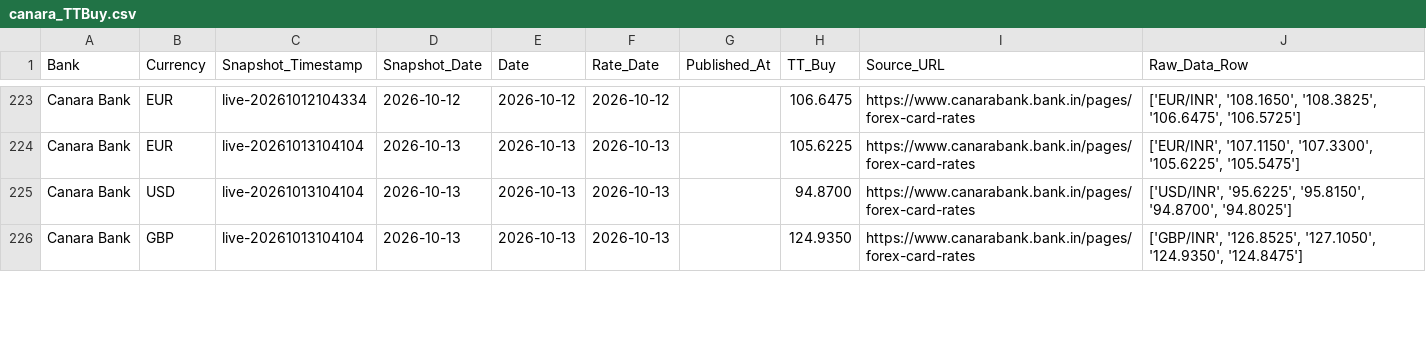
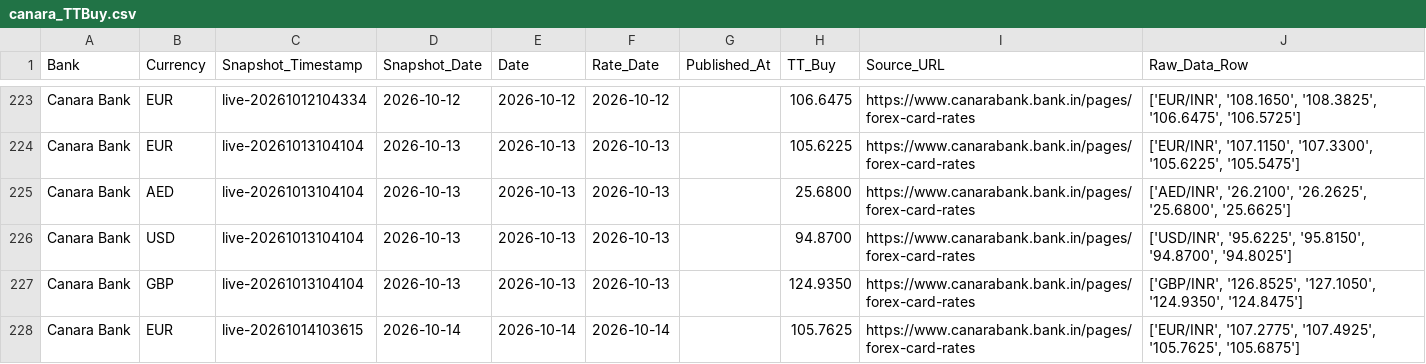
Before and after one commit to RakshithNM/ttbuy-dashboard, a CSV file: data/canara_TTBuy.csv, drawn as a sheet; only a part is shown, gaps mark what is left out; the diff covers the shown part only; the diff names each change by its address in the sheet, - before the commit and + after, or states it on an @@ line.

```diff
--- a/data/canara_TTBuy.csv
+++ b/data/canara_TTBuy.csv
+row 225: Canara Bank | AED | live-20261013104104 | 2026-10-13 | 2026-10-13 | 2026-10-13 |  | 25.6800 | https://www.canarabank.bank.in/pages/forex-card-rates | ['AED/INR', '26.2100', '26.2625', '25.6800', '25.6625']
+row 228: Canara Bank | EUR | live-20261014103615 | 2026-10-14 | 2026-10-14 | 2026-10-14 |  | 105.7625 | https://www.canarabank.bank.in/pages/forex-card-rates | ['EUR/INR', '107.2775', '107.4925', '105.7625', '105.6875']
```
Also changed, not shown: 2 added rows, 10 moved rows and 6 edited cells elsewhere in this file, data/axis_TTBuy.csv, data/bandhan_TTBuy.csv, 27 other files.
